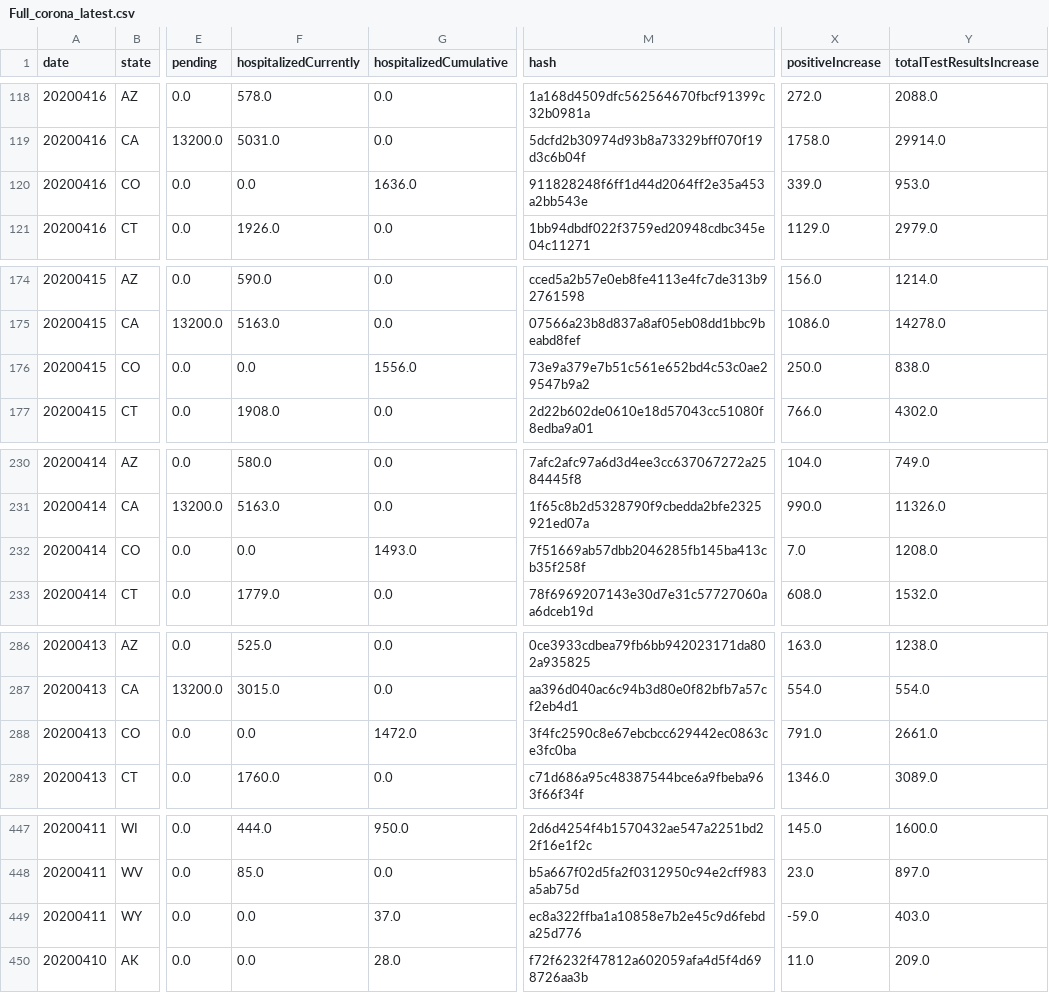
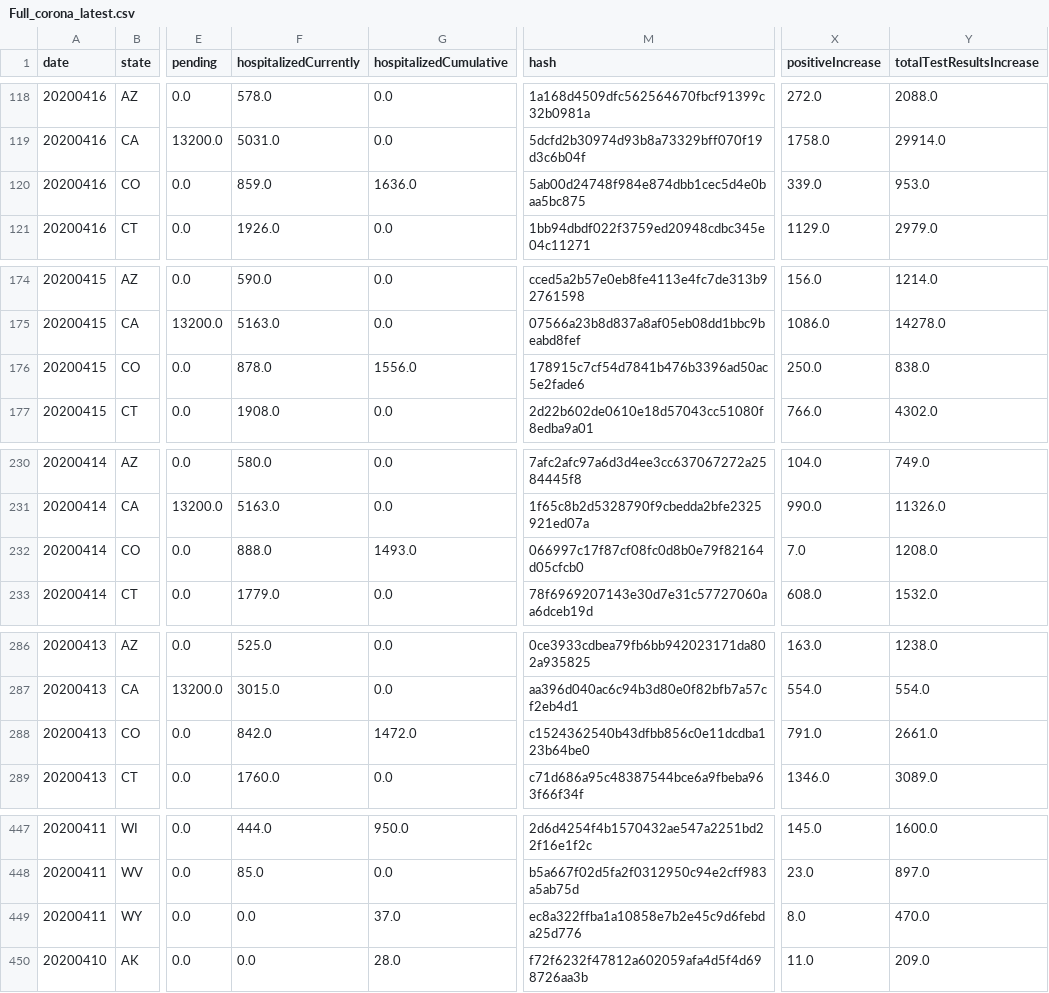
Before and after one commit to arohipant/WolfGang-Project-1, a CSV file: Project Files/Data/Full_corona_latest.csv, drawn as a sheet; only a part is shown, gaps mark what is left out; the diff covers the shown part only; the diff names each change by its address in the sheet, - before the commit and + after, or states it on an @@ line.

```diff
--- a/Project Files/Data/Full_corona_latest.csv
+++ b/Project Files/Data/Full_corona_latest.csv
-F120 (hospitalizedCurrently): 0.0
+F120 (hospitalizedCurrently): 859.0
-M120 (hash): 911828248f6ff1d44d2064ff2e35a453a2bb543e
+M120 (hash): 5ab00d24748f984e874dbb1cec5d4e0baa5bc875
-F176 (hospitalizedCurrently): 0.0
+F176 (hospitalizedCurrently): 878.0
-M176 (hash): 73e9a379e7b51c561e652bd4c53c0ae29547b9a2
+M176 (hash): 178915c7cf54d7841b476b3396ad50ac5e2fade6
-F232 (hospitalizedCurrently): 0.0
+F232 (hospitalizedCurrently): 888.0
-M232 (hash): 7f51669ab57dbb2046285fb145ba413cb35f258f
+M232 (hash): 066997c17f87cf08fc0d8b0e79f82164d05cfcb0
-F288 (hospitalizedCurrently): 0.0
+F288 (hospitalizedCurrently): 842.0
-M288 (hash): 3f4fc2590c8e67ebcbcc629442ec0863ce3fc0ba
+M288 (hash): c1524362540b43dfbb856c0e11dcdba123b64be0
-X449 (positiveIncrease): -59.0
+X449 (positiveIncrease): 8.0
-Y449 (totalTestResultsIncrease): 403.0
+Y449 (totalTestResultsIncrease): 470.0
```
Also changed, not shown: 70 edited cells elsewhere in this file, Project Files/Data/corona_latest.csv, 2 other files.
